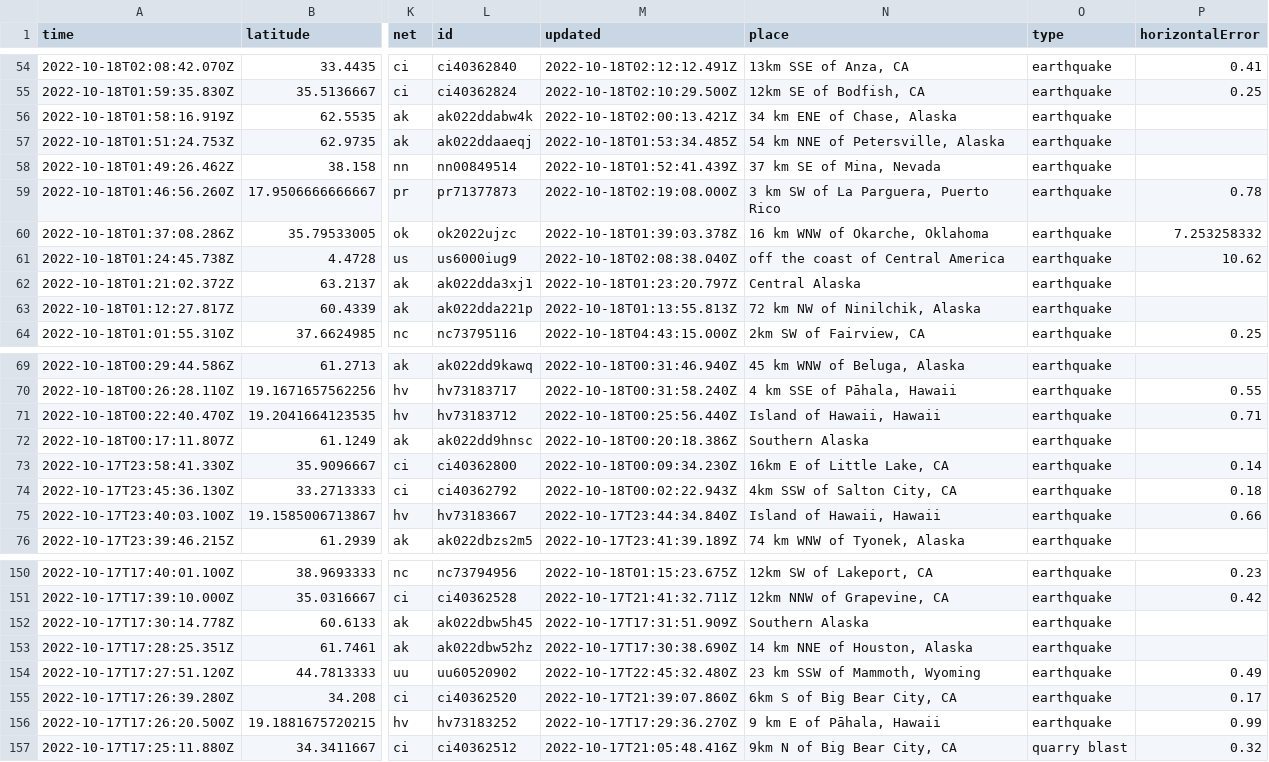
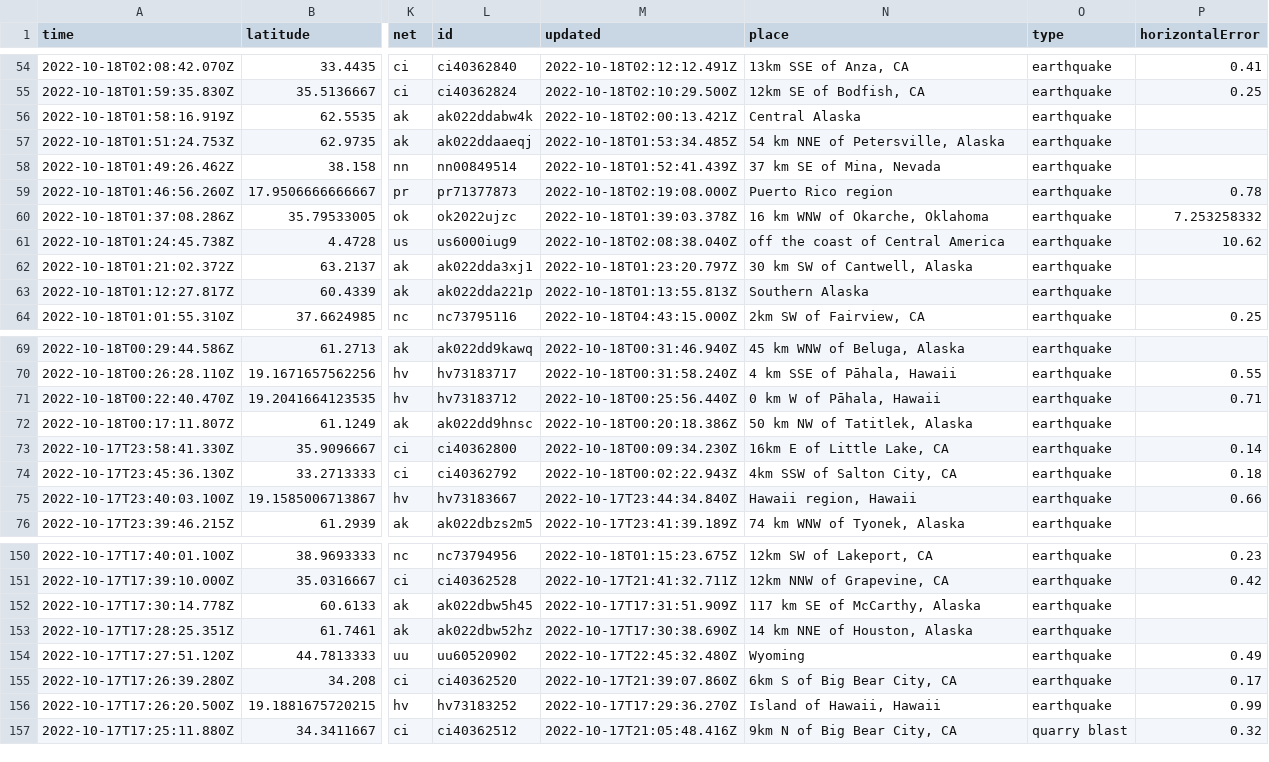
Before and after one commit to marypasciak/nicar-2022-github-actions, a CSV file: usgs_current.csv, drawn as a sheet; only a part is shown, gaps mark what is left out; the diff covers the shown part only; the diff names each change by its address in the sheet, - before the commit and + after, or states it on an @@ line.

```diff
--- a/usgs_current.csv
+++ b/usgs_current.csv
-N56 (place): 34 km ENE of Chase, Alaska
+N56 (place): Central Alaska
-N59 (place): 3 km SW of La Parguera, Puerto Rico
+N59 (place): Puerto Rico region
-N62 (place): Central Alaska
+N62 (place): 30 km SW of Cantwell, Alaska
-N63 (place): 72 km NW of Ninilchik, Alaska
+N63 (place): Southern Alaska
-N71 (place): Island of Hawaii, Hawaii
+N71 (place): 0 km W of Pāhala, Hawaii
-N72 (place): Southern Alaska
+N72 (place): 50 km NW of Tatitlek, Alaska
-N75 (place): Island of Hawaii, Hawaii
+N75 (place): Hawaii region, Hawaii
-N152 (place): Southern Alaska
+N152 (place): 117 km SE of McCarthy, Alaska
-N154 (place): 23 km SSW of Mammoth, Wyoming
+N154 (place): Wyoming
-N156 (place): 9 km E of Pāhala, Hawaii
+N156 (place): Island of Hawaii, Hawaii
```
Also changed, not shown: 2 removed rows and 26 edited cells elsewhere in this file.
